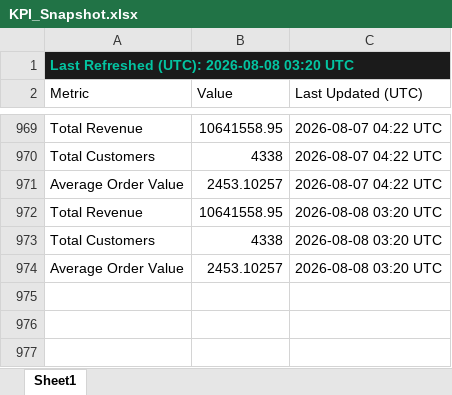
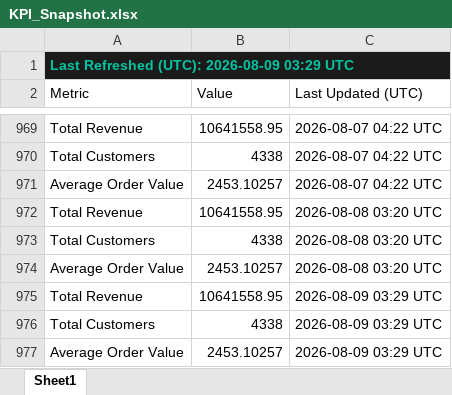
Before and after one commit to HuzeifKhan/Ecommerce-Finance-Analytics-Portfolio, an Excel workbook: 04_Excel/KPI_Snapshot.xlsx, sheet Sheet1, drawn as a sheet; only a part is shown, gaps mark what is left out; values as stored, in another font and other column widths than the file's, no borders; the diff names each change by its address in the sheet, - before the commit and + after, or states it on an @@ line.

```diff
--- a/04_Excel/KPI_Snapshot.xlsx (sheet Sheet1)
+++ b/04_Excel/KPI_Snapshot.xlsx (sheet Sheet1)
-A1 (Metric): Last Refreshed (UTC): 2026-08-08 03:20 UTC
+A1 (Metric): Last Refreshed (UTC): 2026-08-09 03:29 UTC
+row 975: Total Revenue | 10641558.95 | 2026-08-09 03:29 UTC
+row 976: Total Customers | 4338 | 2026-08-09 03:29 UTC
+row 977: Average Order Value | 2453.10257 | 2026-08-09 03:29 UTC
```
Also changed, not shown: 04_Excel/01_Data_Overview.xlsx, 04_Excel/Dashboard_Notes.xlsx, 2 other files.
